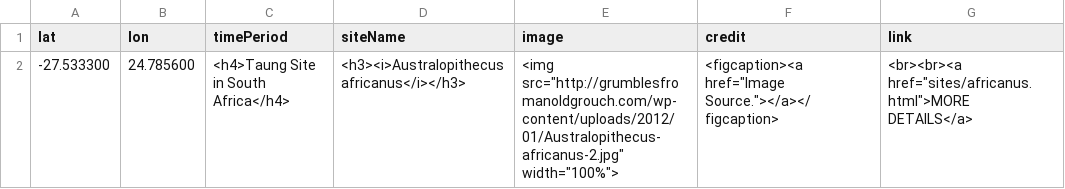
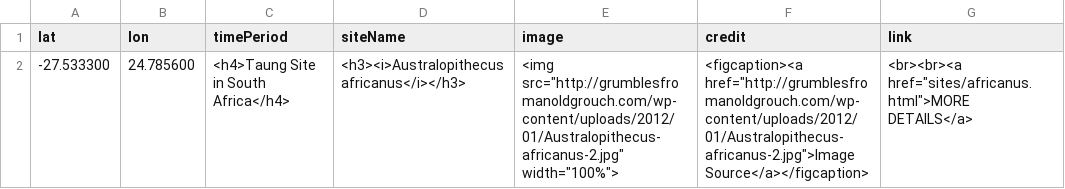
Before and after one commit to batkocl1/HFG, a CSV file: sites/aa-sites-popup.csv, drawn as a sheet.

Commit message:
Update aa-sites-popup.csv

```diff
--- a/sites/aa-sites-popup.csv
+++ b/sites/aa-sites-popup.csv
@@ -1,2 +1,2 @@
 lat,lon,timePeriod,siteName,image,credit,link
--27.533300, 24.785600,<h4>Taung Site in South Africa</h4>,<h3><i>Australopithecus africanus</i></h3>,<img src="http://grumblesfromanoldgrouch.com/wp-content/uploads/2012/01/Australopithecus-africanus-2.jpg" width="100%">,<figcaption><a href="Image Source."></a></figcaption>,<br><br><a href="sites/africanus.html">MORE DETAILS</a>
+-27.533300, 24.785600,<h4>Taung Site in South Africa</h4>,<h3><i>Australopithecus africanus</i></h3>,<img src="http://grumblesfromanoldgrouch.com/wp-content/uploads/2012/01/Australopithecus-africanus-2.jpg" width="100%">,<figcaption><a href="http://grumblesfromanoldgrouch.com/wp-content/uploads/2012/01/Australopithecus-africanus-2.jpg">Image Source</a></figcaption>,<br><br><a href="sites/africanus.html">MORE DETAILS</a>
```
